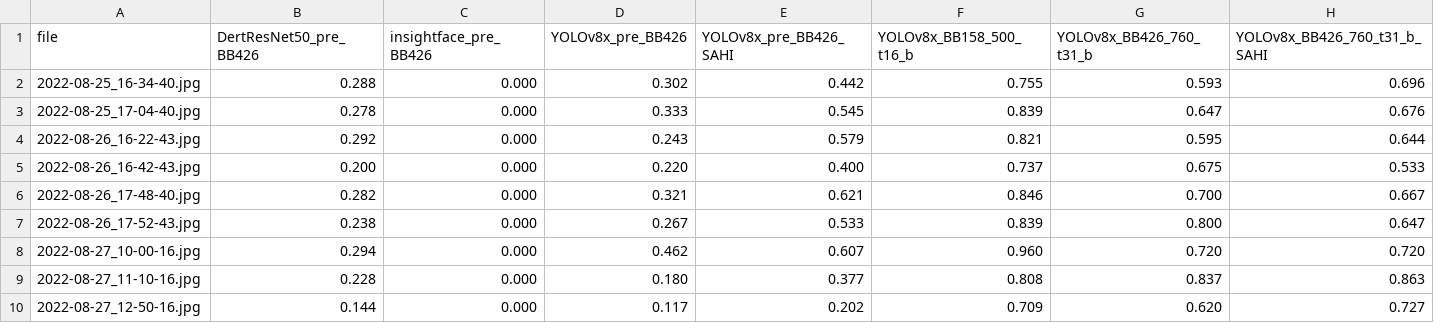
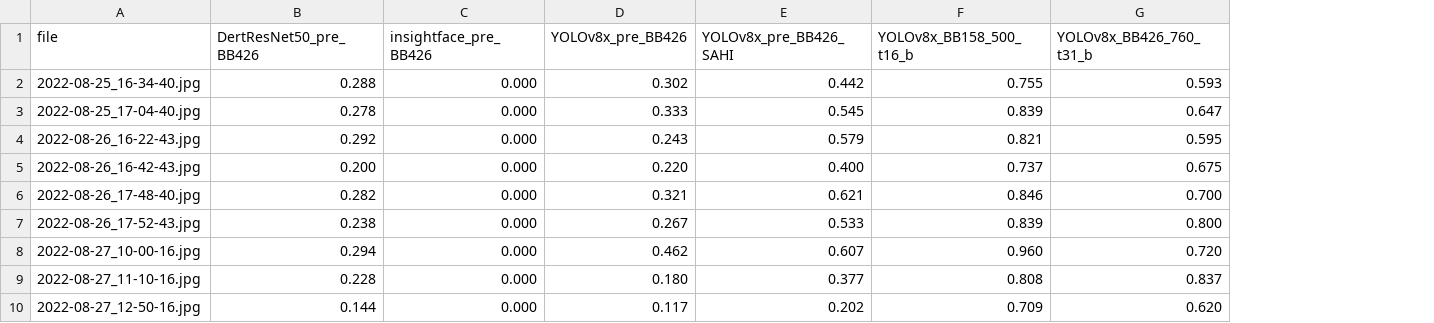
Before and after one commit to franciszero/MIC_at_Bruce_Beach, a CSV file: data/img_class_ground_truth/accuracy.csv, drawn as a sheet; only a part is shown; the diff names each change by its address in the sheet, - before the commit and + after, or states it on an @@ line.

```diff
--- a/data/img_class_ground_truth/accuracy.csv
+++ b/data/img_class_ground_truth/accuracy.csv
-column H (YOLOv8x_BB426_760_t31_b_SAHI), rows 2-10: 0.696 | 0.676 | 0.644 | 0.533 | 0.667 | 0.647 | 0.720 | 0.863 | 0.727
```
Also changed, not shown: data/img_class_ground_truth/f1score.csv, data/img_class_ground_truth/mAP.csv, 7 other files.
